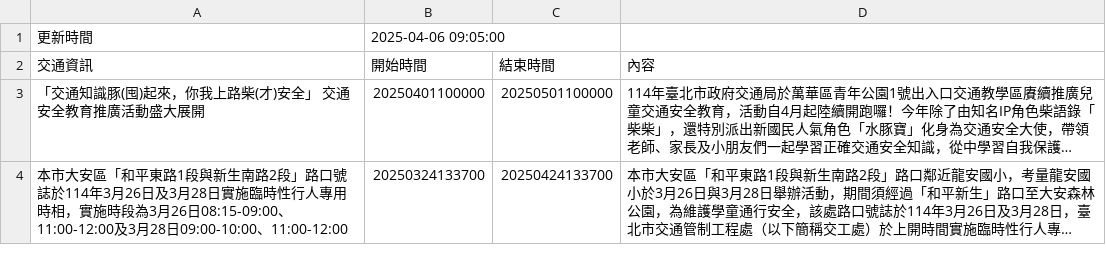
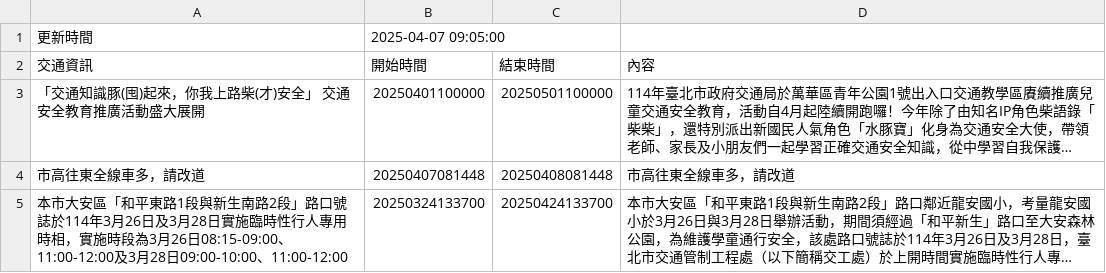
Before and after one commit to Brian-Su-tech/Open_Flatform_Mid, a CSV file: api.csv, drawn as a sheet; only a part is shown; long unchanged cells end in …; the diff covers the shown part only; the diff names each change by its address in the sheet, - before the commit and + after, or states it on an @@ line.

Commit message:
daily crawl

```diff
--- a/api.csv
+++ b/api.csv
-B1 (開始時間): 2025-04-06 09:05:00
+B1 (開始時間): 2025-04-07 09:05:00
+row 4: 市高往東全線車多，請改道 | 20250407081448 | 20250408081448 | 市高往東全線車多，請改道
```
Also changed, not shown: 5 added rows and 1 removed row elsewhere in this file.
